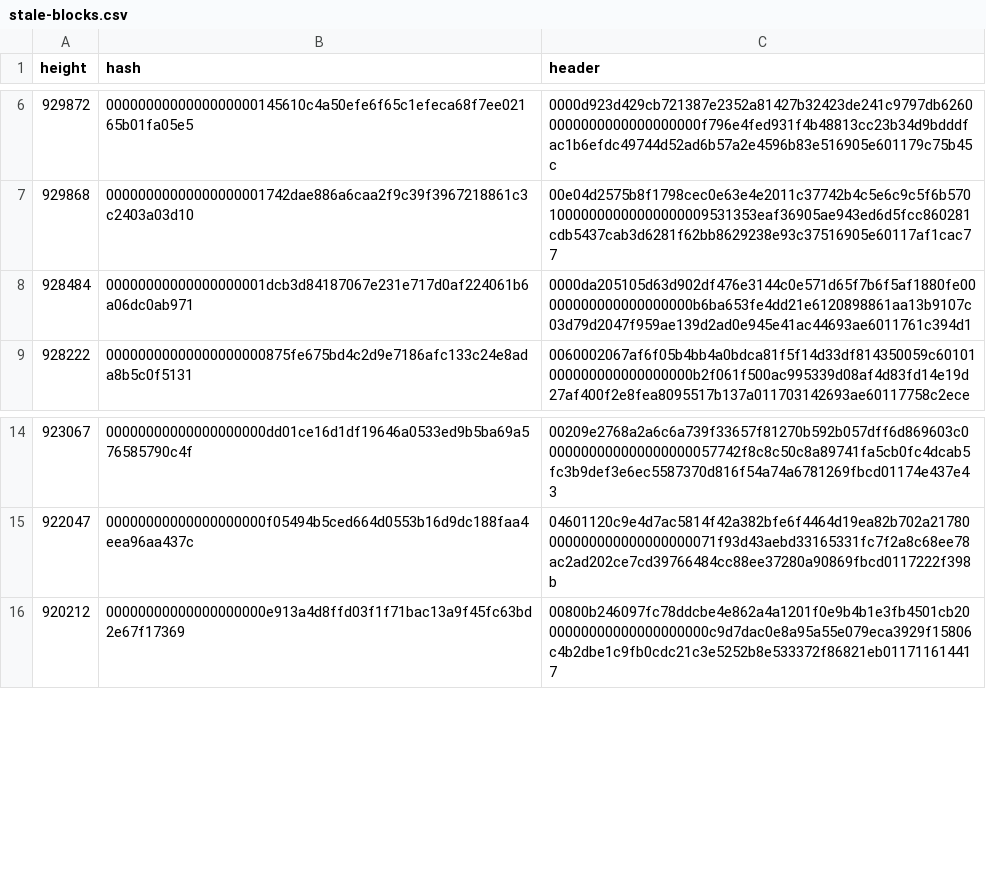
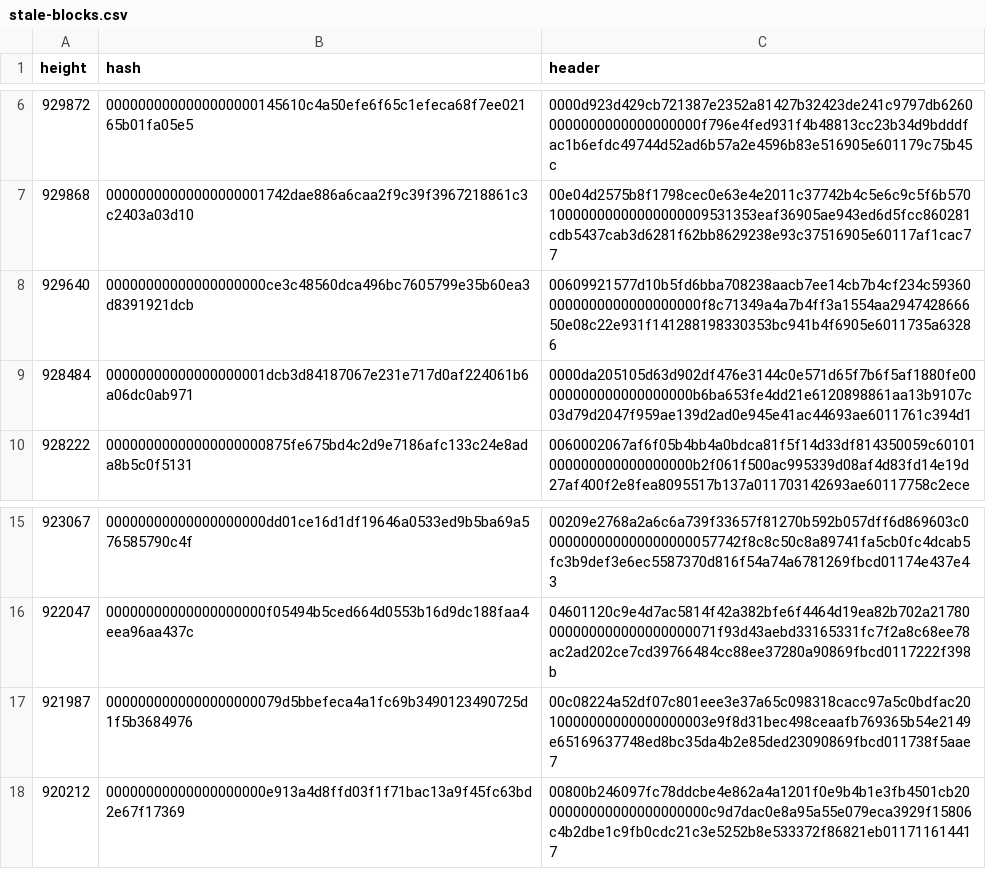
Before and after one commit to bitcoin-data/stale-blocks, a CSV file: stale-blocks.csv, drawn as a sheet; only a part is shown, gaps mark what is left out; the diff names each change by its address in the sheet, - before the commit and + after, or states it on an @@ line.

```diff
--- a/stale-blocks.csv
+++ b/stale-blocks.csv
+row 8: 929640 | 00000000000000000000ce3c48560dca496bc7605799e35b60ea3d8391921dcb | 00609921577d10b5fd6bba708238aacb7ee14cb7b4cf234c593600000000000000000000f8c71349a4a7b4ff3a1554aa294742866650e08c22e931f141288198330353bc941b4f6905e6011735a63286
+row 17: 921987 | 0000000000000000000079d5bbefeca4a1fc69b3490123490725d1f5b3684976 | 00c08224a52df07c801eee3e37a65c098318cacc97a5c0bdfac2010000000000000000003e9f8d31bec498ceaafb769365b54e2149e65169637748ed8bc35da4b2e85ded23090869fbcd011738f5aae7
```
